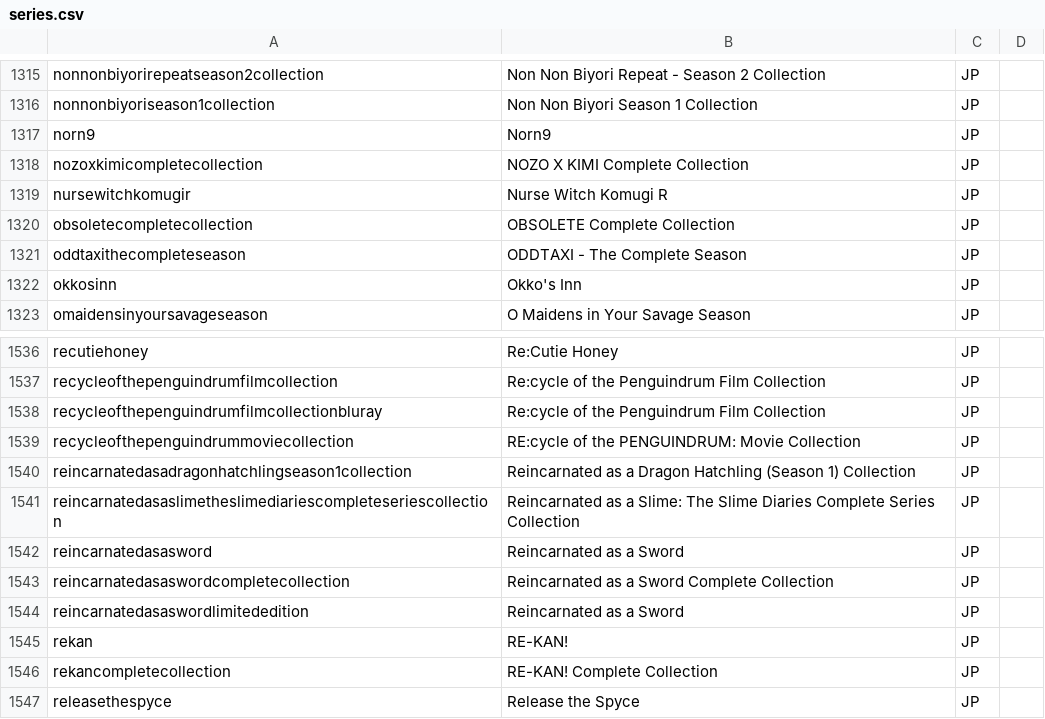
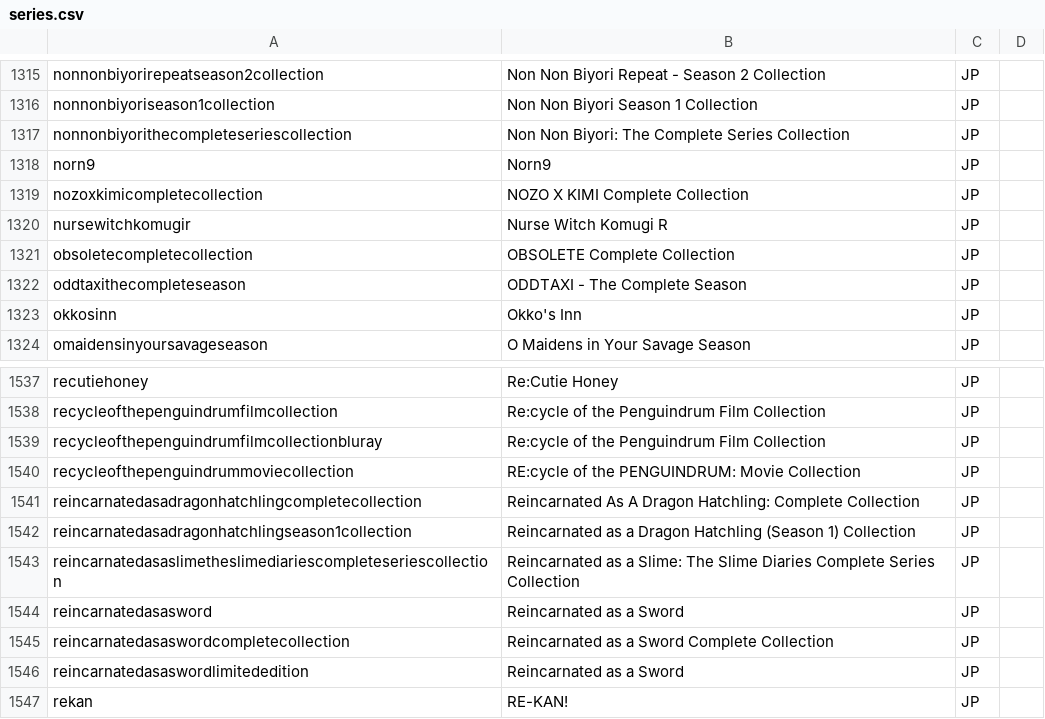
Before and after one commit to animerelease/animerelease.github.io, a CSV file: series.csv, drawn as a sheet; only a part is shown, gaps mark what is left out; the shorter side is filled out with more unchanged rows.

```diff
--- a/series.csv
+++ b/series.csv
@@ -1316,2 +1316,3 @@ nonnonbiyorirepeatseason2collection,Non Non Biyori Repeat - Season 2 Collection,
 nonnonbiyoriseason1collection,Non Non Biyori Season 1 Collection,JP,,
+nonnonbiyorithecompleteseriescollection,Non Non Biyori: The Complete Series Collection,JP,,
 norn9,Norn9,JP,,
@@ -1539,2 +1540,3 @@ recycleofthepenguindrumfilmcollectionbluray,Re:cycle of the Penguindrum Film Col
 recycleofthepenguindrummoviecollection,RE:cycle of the PENGUINDRUM: Movie Collection,JP,,
+reincarnatedasadragonhatchlingcompletecollection,Reincarnated As A Dragon Hatchling: Complete Collection,JP,,
 reincarnatedasadragonhatchlingseason1collection,Reincarnated as a Dragon Hatchling (Season 1) Collection,JP,,
```
Also changed, not shown: books.csv, info.csv, 4 other files.
